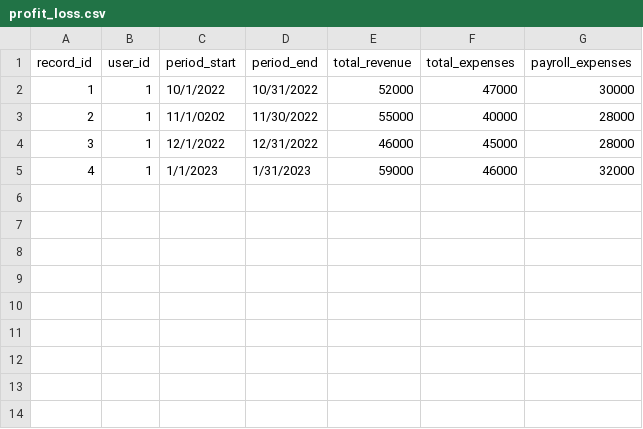
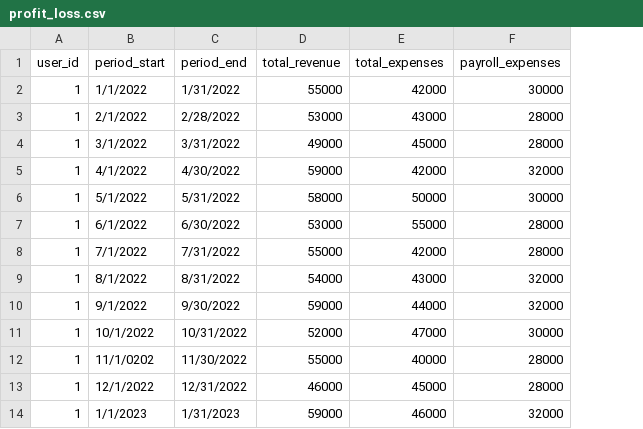
Before and after one commit to jciafardone/powerdash, a CSV file: csv_data/profit_loss.csv, drawn as a sheet; removed rows and columns are numbered as before the commit, all else as after; the diff names each change by its address in the sheet, - before the commit and + after, or states it on an @@ line.

```diff
--- a/csv_data/profit_loss.csv
+++ b/csv_data/profit_loss.csv
-column A (record_id), rows 2-5: 1 | 2 | 3 | 4
+row 2: 1 | 1/1/2022 | 1/31/2022 | 55000 | 42000 | 30000
+row 3: 1 | 2/1/2022 | 2/28/2022 | 53000 | 43000 | 28000
+row 4: 1 | 3/1/2022 | 3/31/2022 | 49000 | 45000 | 28000
+row 5: 1 | 4/1/2022 | 4/30/2022 | 59000 | 42000 | 32000
+row 6: 1 | 5/1/2022 | 5/31/2022 | 58000 | 50000 | 30000
+row 7: 1 | 6/1/2022 | 6/30/2022 | 53000 | 55000 | 28000
+row 8: 1 | 7/1/2022 | 7/31/2022 | 55000 | 42000 | 28000
+row 9: 1 | 8/1/2022 | 8/31/2022 | 54000 | 43000 | 32000
+row 10: 1 | 9/1/2022 | 9/30/2022 | 59000 | 44000 | 32000
```
Also changed, not shown: csv_data/clients.csv, 6 other files.
